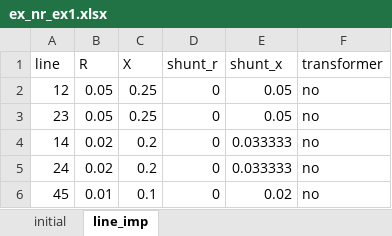
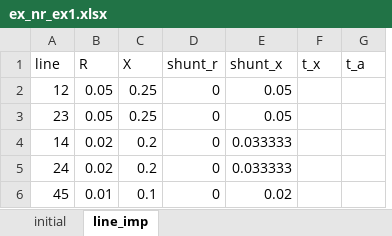
Before and after one commit to degrace1/PowerFlow, an Excel workbook: ex_nr_ex1.xlsx, sheet line_imp, drawn as a sheet; values as stored, in another font and other column widths than the file's, no borders; removed rows and columns are numbered as before the commit, all else as after; the diff names each change by its address in the sheet, - before the commit and + after, or states it on an @@ line.

Commit message:
Added transformer in excel

```diff
--- a/ex_nr_ex1.xlsx (sheet line_imp)
+++ b/ex_nr_ex1.xlsx (sheet line_imp)
-column F (transformer), rows 2-6: all no
+column F (t_x), empty
+column G (t_a), empty
```
